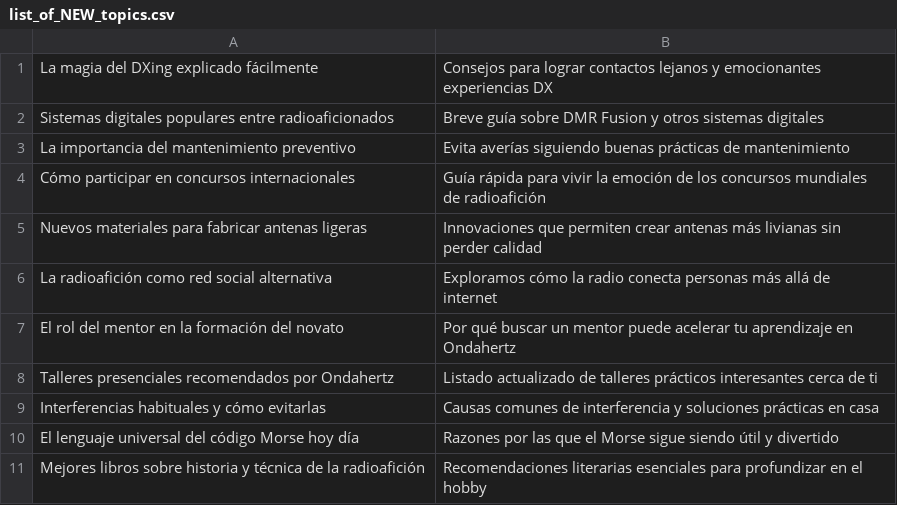
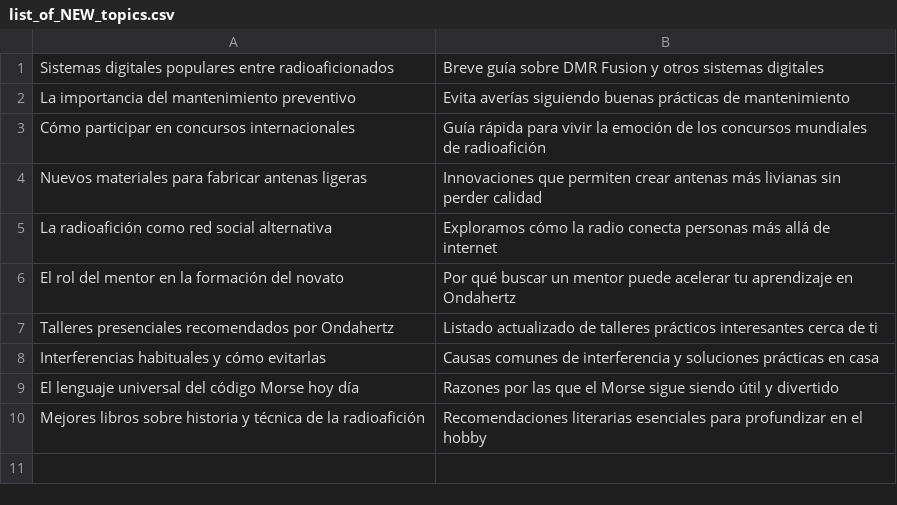
Before and after one commit to agigante80/OndaHertz_es, a CSV file: AI_content/list_of_NEW_topics.csv, drawn as a sheet; the diff names each change by its address in the sheet, - before the commit and + after, or states it on an @@ line.

```diff
--- a/AI_content/list_of_NEW_topics.csv
+++ b/AI_content/list_of_NEW_topics.csv
-row 1: La magia del DXing explicado fácilmente | Consejos para lograr contactos lejanos y emocionantes experiencias DX
```
Also changed, not shown: AI_content/list_of_ARCHIVED_topics.csv, 3 other files.
